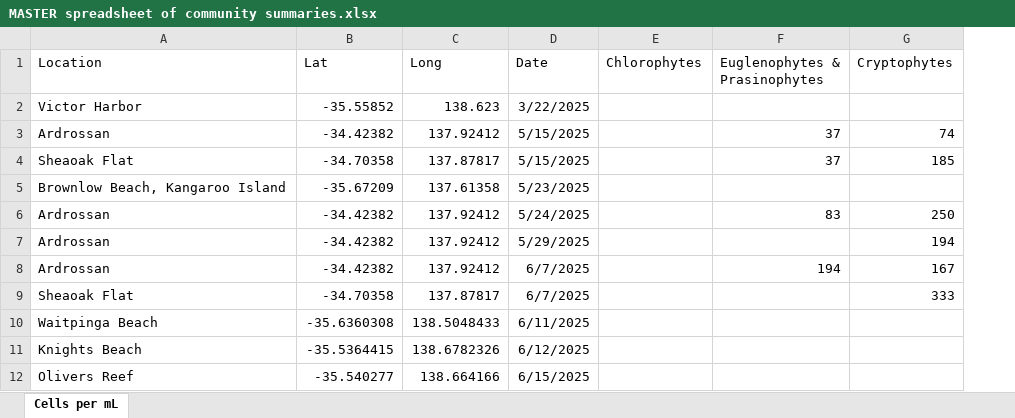
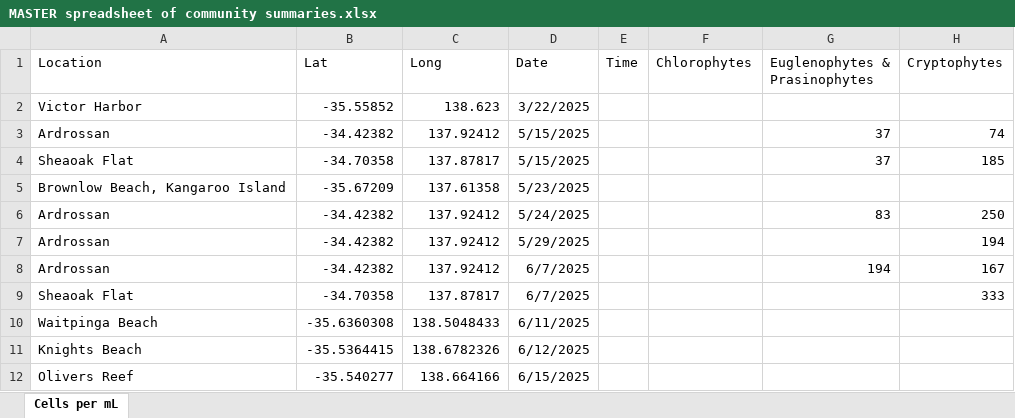
Before and after one commit to LukeMosley/SA_Algal_Bloom, an Excel workbook: MASTER spreadsheet of community summaries.xlsx, sheet Cells per mL, drawn as a sheet; only a part is shown; values as stored, in another font and other column widths than the file's, no borders; the diff names each change by its address in the sheet, - before the commit and + after, or states it on an @@ line.

Commit message:
Add files via upload

```diff
--- a/MASTER spreadsheet of community summaries.xlsx (sheet Cells per mL)
+++ b/MASTER spreadsheet of community summaries.xlsx (sheet Cells per mL)
+column E (Time), empty
```
Also changed, not shown: formulas that keep their value.
